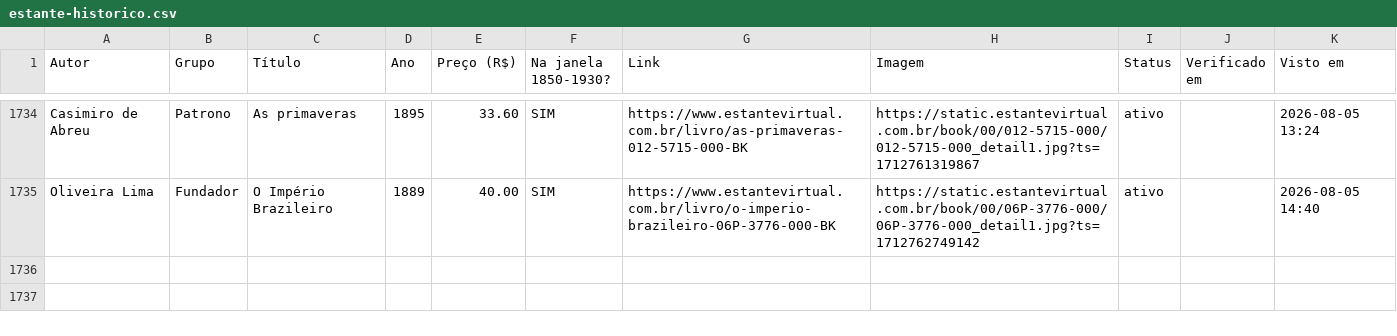
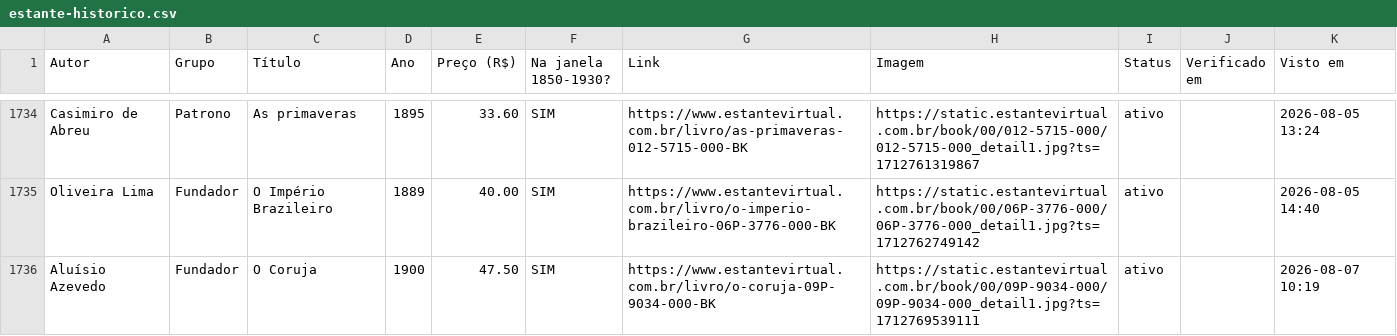
Before and after one commit to feliperibeirobittencourt/clio-radar, a CSV file: raw/estante-historico.csv, drawn as a sheet; only a part is shown, gaps mark what is left out.

```diff
--- a/raw/estante-historico.csv
+++ b/raw/estante-historico.csv
@@ -1735 +1735,2 @@ Casimiro de Abreu,Patrono,As primaveras,1895,33.60,SIM,https://www.estantevirtua
 Oliveira Lima,Fundador,O Império Brazileiro,1889,40.00,SIM,https://www.estantevirtual.com.br/livro/o-imperio-brazileiro-06P-3776-000-BK,https://static.estantevirtual.com.br/book/00/06P-3776-000/06P-3776-000_detail1.jpg?ts=1712762749142,ativo,,2026-08-05 14:40
+Aluísio Azevedo,Fundador,O Coruja,1900,47.50,SIM,https://www.estantevirtual.com.br/livro/o-coruja-09P-9034-000-BK,https://static.estantevirtual.com.br/book/00/09P-9034-000/09P-9034-000_detail1.jpg?ts=1712769539111,ativo,,2026-08-07 10:19
```
Also changed, not shown: raw/estante-hoje.csv, 1 other file.
